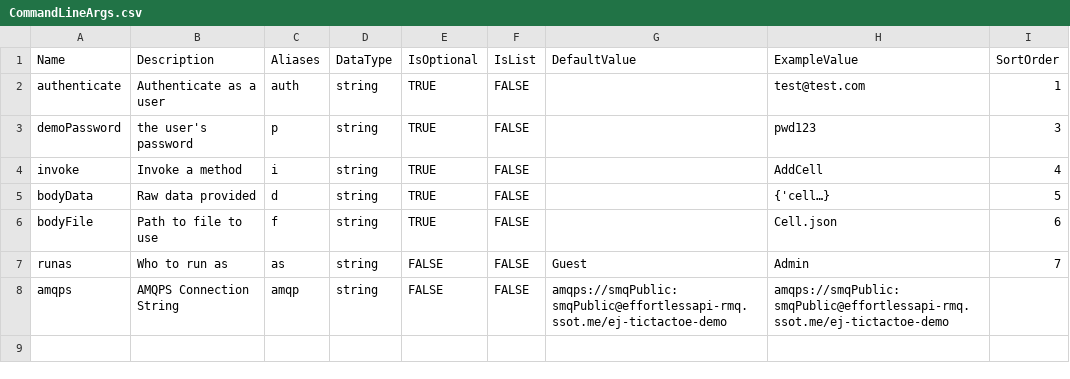
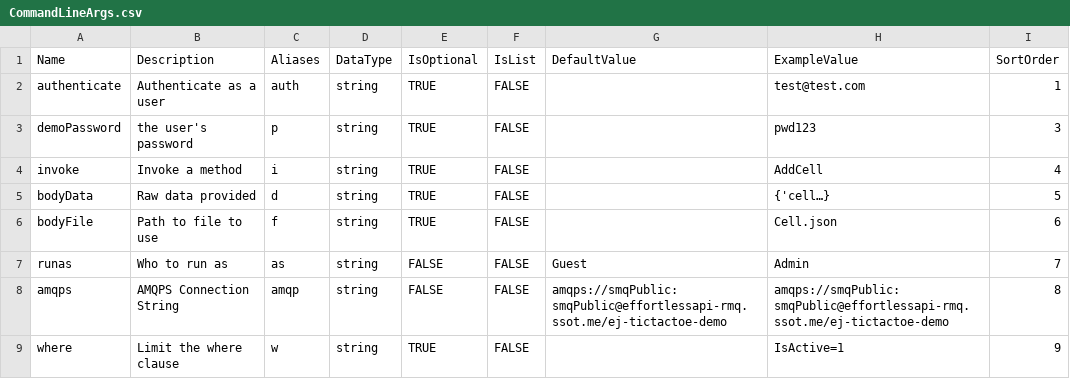
Before and after one commit to eejai42/eapi-project-cli-seed, a CSV file: SSoT/CommandLineArgs.csv, drawn as a sheet.

```diff
--- a/SSoT/CommandLineArgs.csv
+++ b/SSoT/CommandLineArgs.csv
@@ -7,2 +7,3 @@ bodyFile,Path to file to use,f,string,TRUE,FALSE,,Cell.json,6
 runas,Who to run as,as,string,FALSE,FALSE,Guest,Admin,7
-amqps,AMQPS Connection String,amqp,string,FALSE,FALSE,amqps://smqPublic:smqPublic@effortlessapi-rmq.ssot.me/ej-tictactoe-demo,amqps://smqPublic:smqPublic@effortlessapi-rmq.ssot.me/ej-tictactoe-demo,
+amqps,AMQPS Connection String,amqp,string,FALSE,FALSE,amqps://smqPublic:smqPublic@effortlessapi-rmq.ssot.me/ej-tictactoe-demo,amqps://smqPublic:smqPublic@effortlessapi-rmq.ssot.me/ej-tictactoe-demo,8
+where,Limit the where clause,w,string,TRUE,FALSE,,IsActive=1,9
```
Also changed, not shown: 21 other files.
